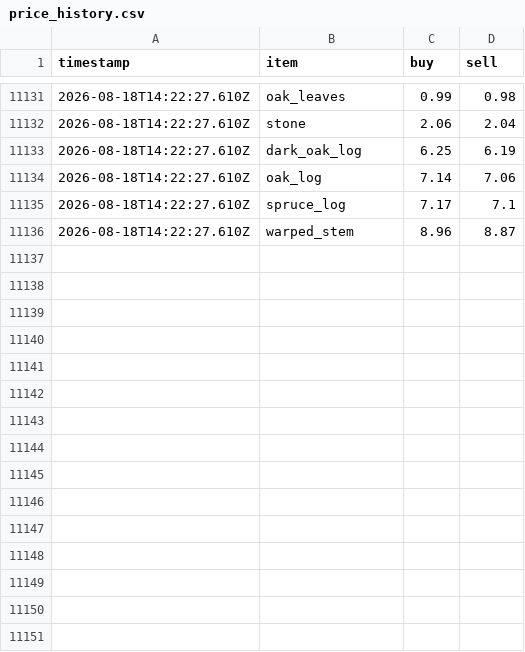
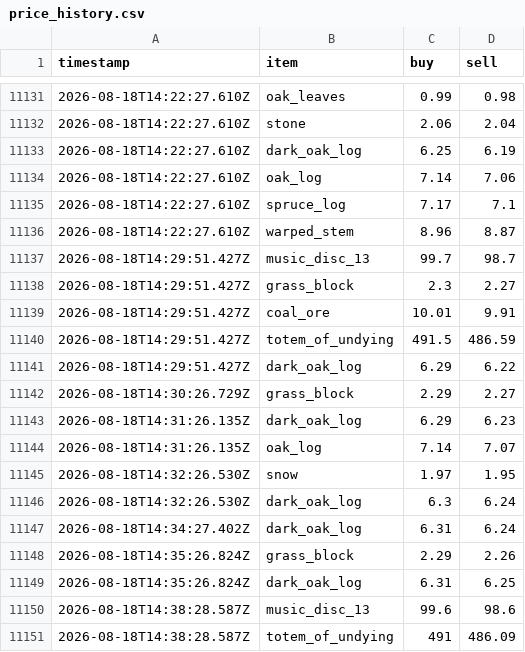
Before and after one commit to RyanYu0118/MCWWS, a CSV file: plugins/Skript/scripts/web/data/price_history.csv, drawn as a sheet; only a part is shown, gaps mark what is left out; the diff names each change by its address in the sheet, - before the commit and + after, or states it on an @@ line.

```diff
--- a/plugins/Skript/scripts/web/data/price_history.csv
+++ b/plugins/Skript/scripts/web/data/price_history.csv
+row 11137: 2026-08-18T14:29:51.427Z | music_disc_13 | 99.7 | 98.7
+row 11138: 2026-08-18T14:29:51.427Z | grass_block | 2.3 | 2.27
+row 11139: 2026-08-18T14:29:51.427Z | coal_ore | 10.01 | 9.91
+row 11140: 2026-08-18T14:29:51.427Z | totem_of_undying | 491.5 | 486.59
+row 11141: 2026-08-18T14:29:51.427Z | dark_oak_log | 6.29 | 6.22
+row 11142: 2026-08-18T14:30:26.729Z | grass_block | 2.29 | 2.27
+row 11143: 2026-08-18T14:31:26.135Z | dark_oak_log | 6.29 | 6.23
+row 11144: 2026-08-18T14:31:26.135Z | oak_log | 7.14 | 7.07
+row 11145: 2026-08-18T14:32:26.530Z | snow | 1.97 | 1.95
+row 11146: 2026-08-18T14:32:26.530Z | dark_oak_log | 6.3 | 6.24
+row 11147: 2026-08-18T14:34:27.402Z | dark_oak_log | 6.31 | 6.24
+row 11148: 2026-08-18T14:35:26.824Z | grass_block | 2.29 | 2.26
+row 11149: 2026-08-18T14:35:26.824Z | dark_oak_log | 6.31 | 6.25
+row 11150: 2026-08-18T14:38:28.587Z | music_disc_13 | 99.6 | 98.6
+row 11151: 2026-08-18T14:38:28.587Z | totem_of_undying | 491 | 486.09
```
Also changed, not shown: plugins/Skript/variables.csv, 36 other files.
